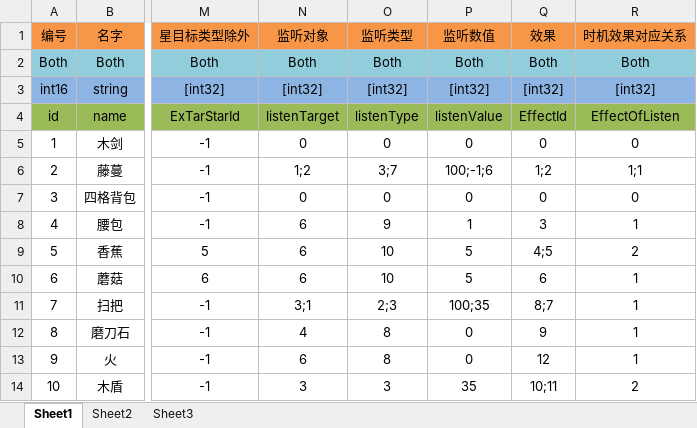
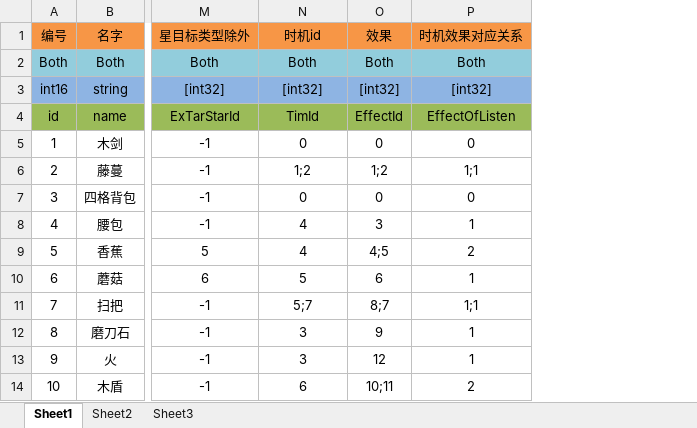
Before and after one commit to kyrie6510/BagBattle, an Excel workbook: Project/Tools/Excel/plan/excel/Common/TablePropItem.xlsx, sheet Sheet1, drawn as a sheet; only a part is shown, gaps mark what is left out; values as stored, in another font and other column widths than the file's, no borders; conditional formats not drawn; removed rows and columns are numbered as before the commit, all else as after; the diff names each change by its address in the sheet, - before the commit and + after, or states it on an @@ line.

```diff
--- a/Project/Tools/Excel/plan/excel/Common/TablePropItem.xlsx (sheet Sheet1)
+++ b/Project/Tools/Excel/plan/excel/Common/TablePropItem.xlsx (sheet Sheet1)
-column O (监听类型), rows 2-14: Both | [int32] | listenType | 0 | 3;7 | 0 | 9 | 10 | 10 | 2;3 | 8 | 8 | 3
-column P (监听数值), rows 2-14: Both | [int32] | listenValue | 0 | 100;-1;6 | 0 | 1 | 5 | 5 | 100;35 | 0 | 0 | 35
-N1: 监听对象
+N1: 时机id
-N4 (时机id): listenTarget
+N4 (时机id): TimId
-N8:N9 (时机id): 6
+N8:N9 (时机id): 4
-N10 (时机id): 6
+N10 (时机id): 5
-N11 (时机id): 3;1
+N11 (时机id): 5;7
-P11 (时机效果对应关系): 1
+P11 (时机效果对应关系): 1;1
-N12 (时机id): 4
+N12 (时机id): 3
-N13 (时机id): 6
+N13 (时机id): 3
-N14 (时机id): 3
+N14 (时机id): 6
```
Also changed, not shown: 2 other files.
